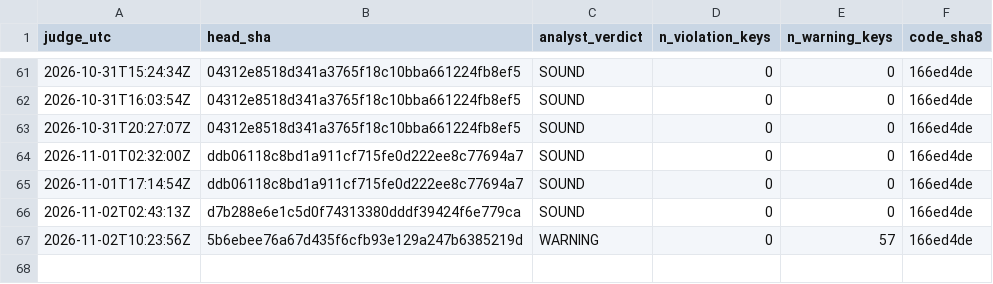
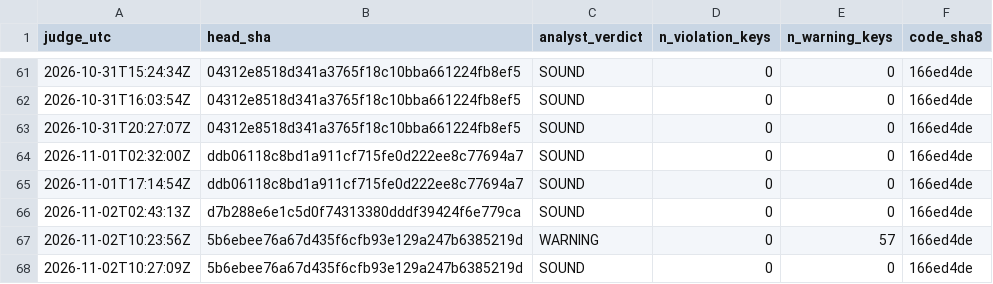
Before and after one commit to Mohamedalhaaj/gold-forward-watch, a CSV file: reports/judge_analyst/VERDICTS.csv, drawn as a sheet; only a part is shown, gaps mark what is left out.

```diff
--- a/reports/judge_analyst/VERDICTS.csv
+++ b/reports/judge_analyst/VERDICTS.csv
@@ -67 +67,2 @@ judge_utc,head_sha,analyst_verdict,n_violation_keys,n_warning_keys,code_sha8
 2026-11-02T10:23:56Z,5b6ebee76a67d435f6cfb93e129a247b6385219d,WARNING,0,57,166ed4de
+2026-11-02T10:27:09Z,5b6ebee76a67d435f6cfb93e129a247b6385219d,SOUND,0,0,166ed4de
```
Also changed, not shown: reports/judge_analyst/evidence.csv, 3 other files.
